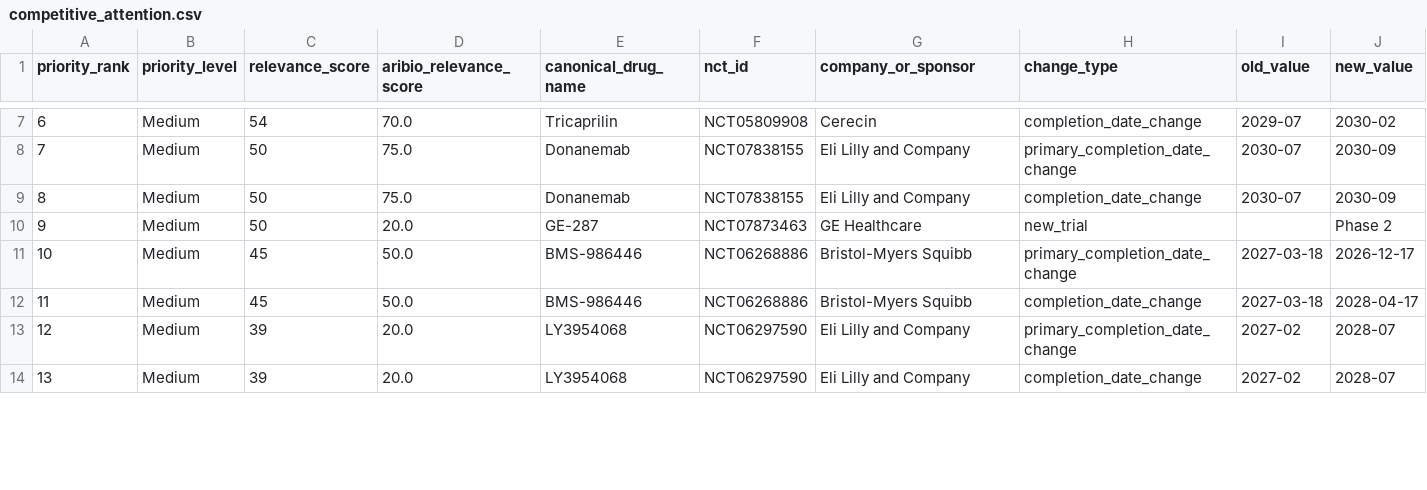
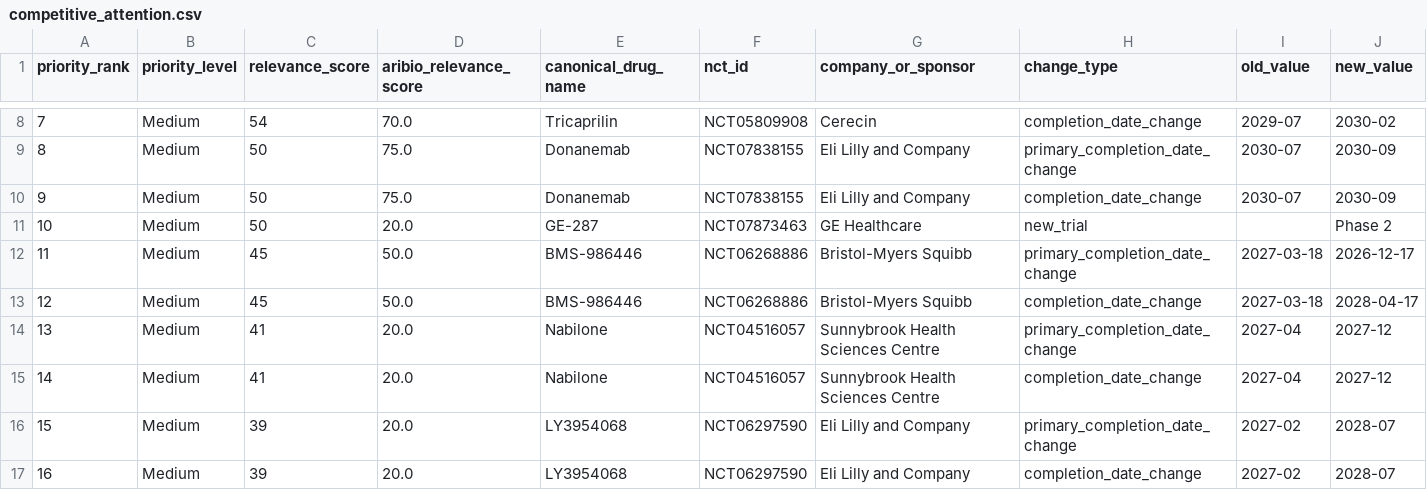
Before and after one commit to juniparkk/AriBio-Clinical-Trial-Pipeline, a CSV file: outputs/competitive_attention.csv, drawn as a sheet; only a part is shown, gaps mark what is left out; rows hold the shown columns only; the diff covers the shown part only; the diff names each change by its address in the sheet, - before the commit and + after, or states it on an @@ line.

```diff
--- a/outputs/competitive_attention.csv
+++ b/outputs/competitive_attention.csv
@@ column A (priority_rank) renumbered from row 3 down @@
+row 14: 13 | Medium | 41 | 20.0 | Nabilone | NCT04516057 | Sunnybrook Health Sciences Centre | primary_completion_date_change | 2027-04 | 2027-12
+row 15: 14 | Medium | 41 | 20.0 | Nabilone | NCT04516057 | Sunnybrook Health Sciences Centre | completion_date_change | 2027-04 | 2027-12
```
Also changed, not shown: 5 added rows and 2 removed rows elsewhere in this file, outputs/classification_gap_audit.csv, outputs/pipeline_changes.csv, 7 other files.
